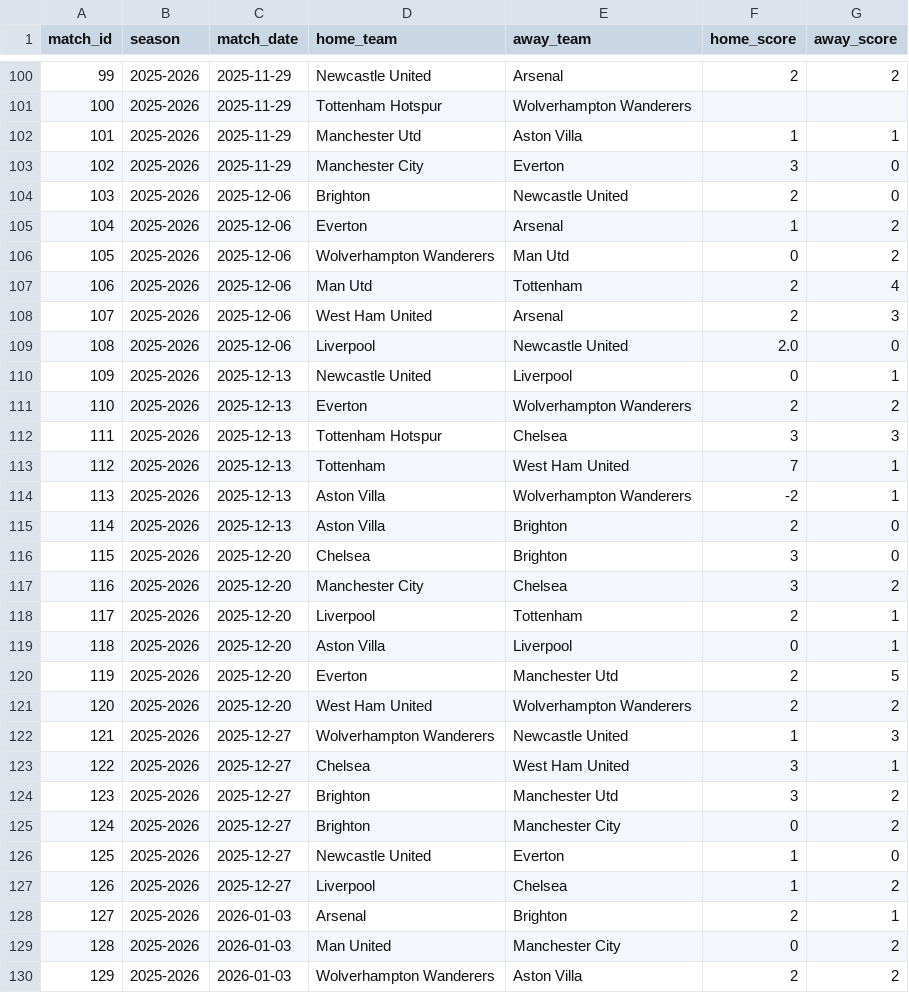
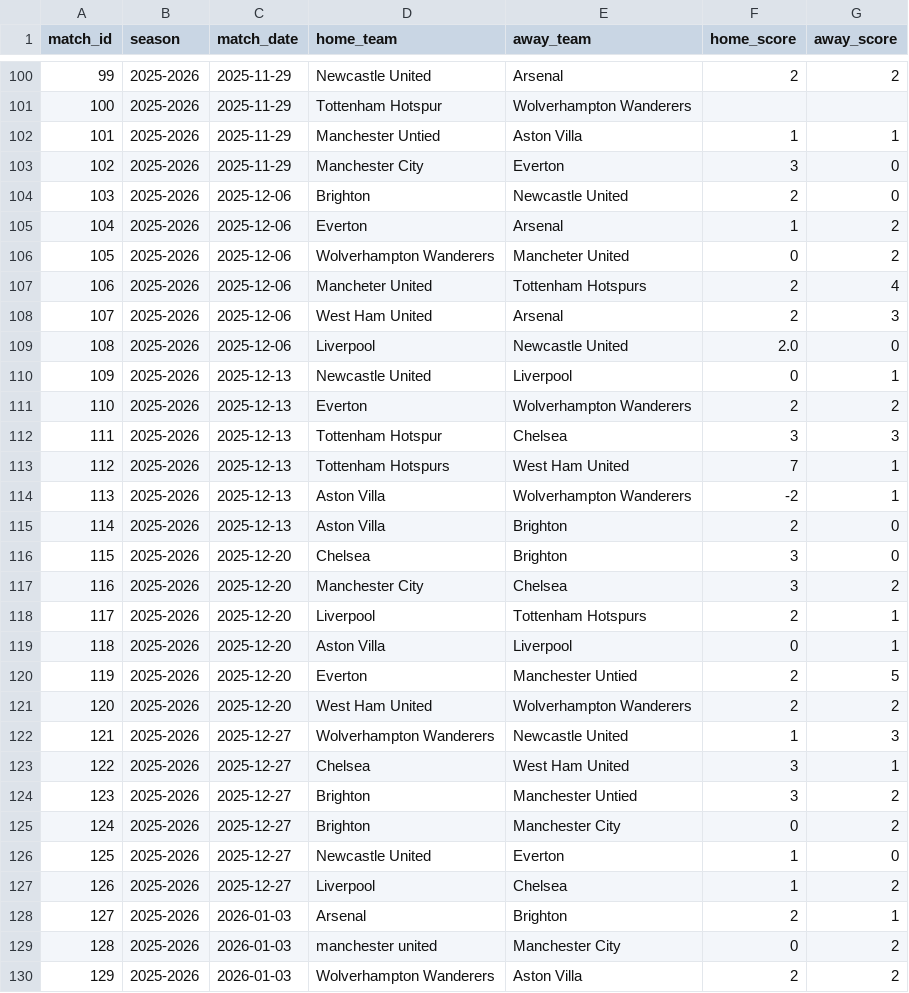
Before and after one commit to ma-data/ma-data-team-challenge, a CSV file: data/matches.csv, drawn as a sheet; only a part is shown, gaps mark what is left out; the diff covers the shown part only.

```diff
--- a/data/matches.csv
+++ b/data/matches.csv
@@ -101,3 +101,3 @@ match_id,season,match_date,home_team,away_team,home_score,away_score
 100,2025-2026,2025-11-29,Tottenham Hotspur,Wolverhampton Wanderers,,
-101,2025-2026,2025-11-29,Manchester Utd,Aston Villa,1,1
+101,2025-2026,2025-11-29,Manchester Untied,Aston Villa,1,1
 102,2025-2026,2025-11-29,Manchester City,Everton,3,0
@@ -105,4 +105,4 @@ match_id,season,match_date,home_team,away_team,home_score,away_score
 104,2025-2026,2025-12-06,Everton,Arsenal,1,2
-105,2025-2026,2025-12-06,Wolverhampton Wanderers,Man Utd,0,2
-106,2025-2026,2025-12-06,Man Utd,Tottenham,2,4
+105,2025-2026,2025-12-06,Wolverhampton Wanderers,Mancheter United,0,2
+106,2025-2026,2025-12-06,Mancheter United,Tottenham Hotspurs,2,4
 107,2025-2026,2025-12-06,West Ham United,Arsenal,2,3
@@ -112,3 +112,3 @@ match_id,season,match_date,home_team,away_team,home_score,away_score
 111,2025-2026,2025-12-13,Tottenham Hotspur,Chelsea, 3,3
-112,2025-2026,2025-12-13,Tottenham,West Ham United,7,1
+112,2025-2026,2025-12-13,Tottenham Hotspurs,West Ham United,7,1
 113,2025-2026,2025-12-13,Aston Villa,Wolverhampton Wanderers,-2,1
@@ -117,5 +117,5 @@ match_id,season,match_date,home_team,away_team,home_score,away_score
 116,2025-2026,2025-12-20,Manchester City,Chelsea,3,2
-117,2025-2026,2025-12-20,Liverpool,Tottenham,2,1
+117,2025-2026,2025-12-20,Liverpool,Tottenham Hotspurs,2,1
 118,2025-2026,2025-12-20,Aston Villa,Liverpool,0,1
-119,2025-2026,2025-12-20,Everton,Manchester Utd,2,5
+119,2025-2026,2025-12-20,Everton,Manchester Untied,2,5
 120,2025-2026,2025-12-20,West Ham United,Wolverhampton Wanderers,2,2
@@ -123,3 +123,3 @@ match_id,season,match_date,home_team,away_team,home_score,away_score
 122,2025-2026,2025-12-27,Chelsea,West Ham United,3,1
-123,2025-2026,2025-12-27,Brighton,Manchester Utd,3,2
+123,2025-2026,2025-12-27,Brighton,Manchester Untied,3,2
 124,2025-2026,2025-12-27,Brighton,Manchester City,0,2
@@ -128,3 +128,3 @@ match_id,season,match_date,home_team,away_team,home_score,away_score
 127,2025-2026,2026-01-03,Arsenal,Brighton,2,1
-128,2025-2026,2026-01-03,Man United,Manchester City,0,2
+128,2025-2026,2026-01-03,manchester united,Manchester City,0,2
 129,2025-2026,2026-01-03,Wolverhampton Wanderers,Aston Villa,2,2
```
Also changed, not shown: 16 edited cells elsewhere in this file.
